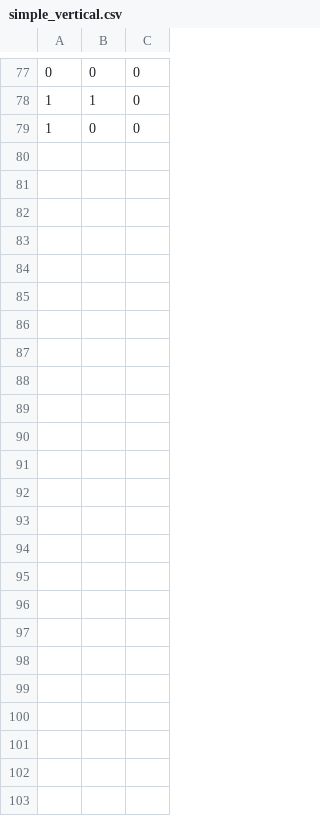
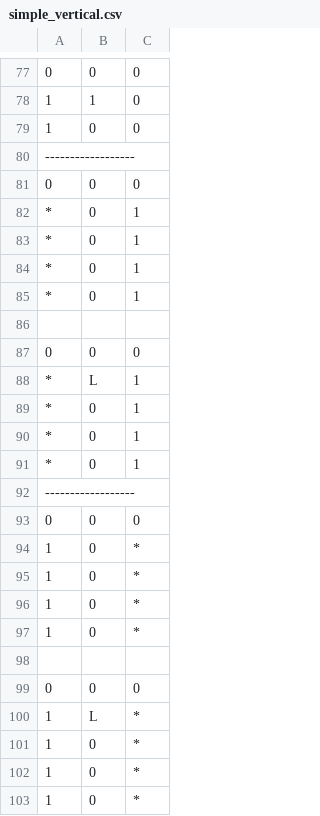
Before and after one commit to broding/procedural-platformer, a CSV file: assets/transformations/simple_vertical.csv, drawn as a sheet; only a part is shown, gaps mark what is left out.

Commit message:
Vertical verbeterde versie.

```diff
--- a/assets/transformations/simple_vertical.csv
+++ b/assets/transformations/simple_vertical.csv
@@ -79 +79,25 @@
 1,0,0
+------------------
+0,0,0
+*,0,1
+*,0,1
+*,0,1
+*,0,1
+
+0,0,0
+*,L,1
+*,0,1
+*,0,1
+*,0,1
+------------------
+0,0,0
+1,0,*
+1,0,*
+1,0,*
+1,0,*
+
+0,0,0
+1,L,*
+1,0,*
+1,0,*
+1,0,*
```
Also changed, not shown: 1 other file.
